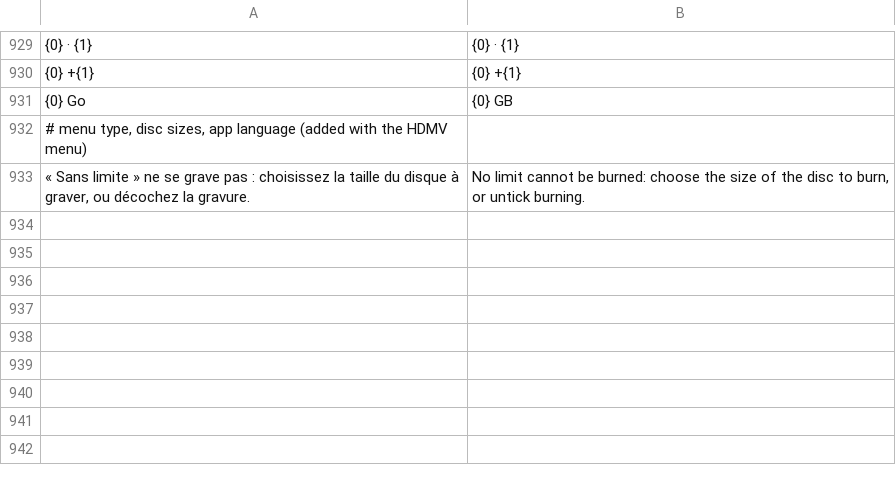
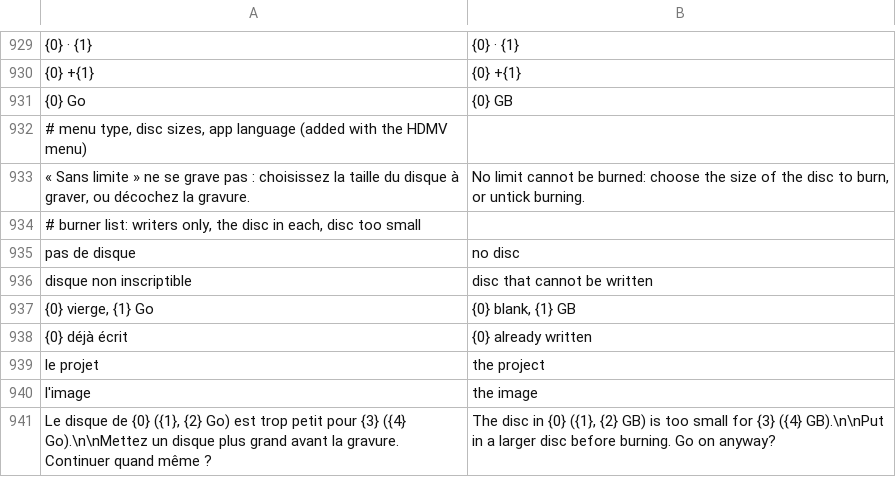
Before and after one commit to Balrog57/BurnSmith, a TSV file: src/BurnSmith.App/en.tsv, drawn as a sheet; only a part is shown, gaps mark what is left out; the diff names each change by its address in the sheet, - before the commit and + after, or states it on an @@ line.

```diff
--- a/src/BurnSmith.App/en.tsv
+++ b/src/BurnSmith.App/en.tsv
+row 934: # burner list: writers only, the disc in each, disc too small
+row 935: pas de disque | no disc
+row 936: disque non inscriptible | disc that cannot be written
+row 937: {0} vierge, {1} Go | {0} blank, {1} GB
+row 938: {0} déjà écrit | {0} already written
+row 939: le projet | the project
+row 940: l'image | the image
+row 941: Le disque de {0} ({1}, {2} Go) est trop petit pour {3} ({4} Go).\n\nMettez un disque plus grand avant la gravure. Continuer quand même ? | The disc in {0} ({1}, {2} GB) is too small for {3} ({4} GB).\n\nPut in a larger disc before burning. Go on anyway?
```
Also changed, not shown: 6 other files.
